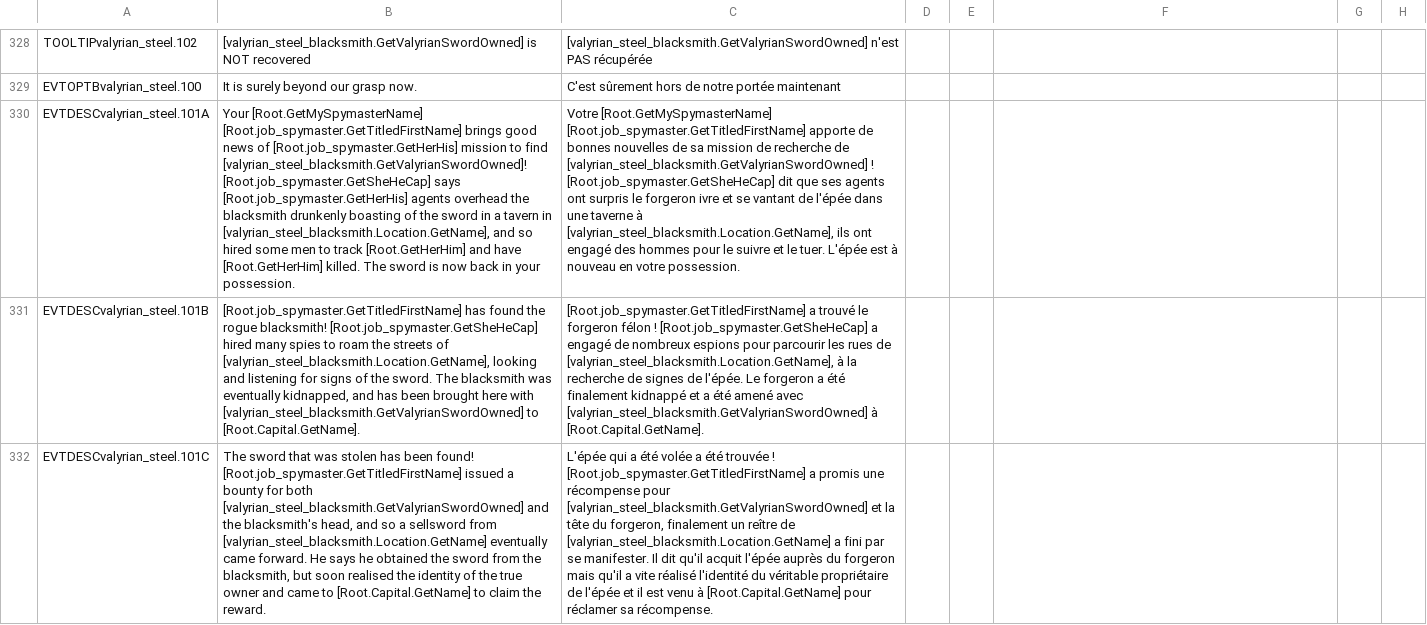
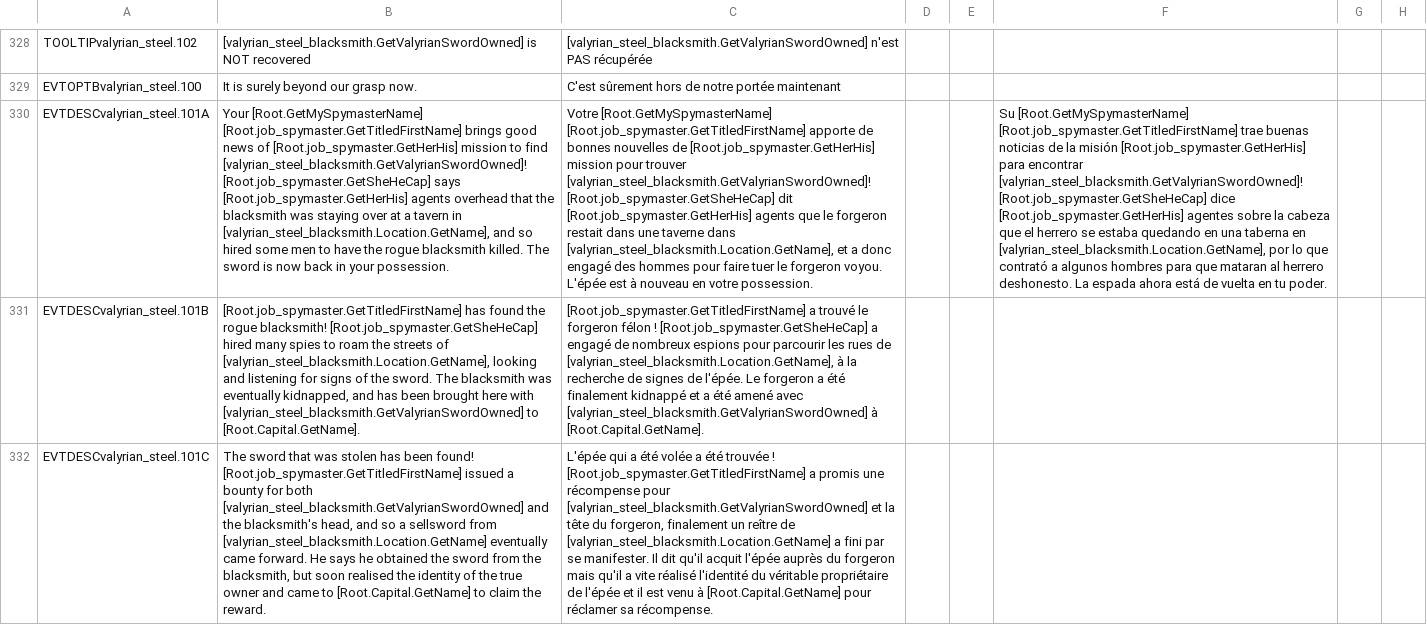
Before and after one commit to Yarosara/before-the-conquest, a CSV file: Before the Conquest/localisation/00_valyrian_steel.csv, drawn as a sheet; only a part is shown, gaps mark what is left out; the diff names each change by its address in the sheet, - before the commit and + after, or states it on an @@ line.

```diff
--- a/Before the Conquest/localisation/00_valyrian_steel.csv
+++ b/Before the Conquest/localisation/00_valyrian_steel.csv
-B330: …agents overhead the blacksmith drunkenly boasting of the sword in a tavern in [valyrian_steel_blacksmith.Location.GetName], and so hired some men to track [Root.GetHerHim] and have [Root.GetHerHim] killed. The…
+B330: …agents overhead that the blacksmith was staying over at a tavern in [valyrian_steel_blacksmith.Location.GetName], and so hired some men to have the rogue blacksmith killed. The…
-C330: …nouvelles de sa mission de recherche de [valyrian_steel_blacksmith.GetValyrianSwordOwned] ! [Root.job_spymaster.GetSheHeCap] dit que ses agents ont surpris le forgeron ivre et se vantant de l'épée dans une taverne à [valyrian_steel_blacksmith.Location.GetName], ils ont engagé des hommes pour le suivre et le tuer. L'épée est…
+C330: …nouvelles de [Root.job_spymaster.GetHerHis] mission pour trouver [valyrian_steel_blacksmith.GetValyrianSwordOwned]! [Root.job_spymaster.GetSheHeCap] dit [Root.job_spymaster.GetHerHis] agents que le forgeron restait dans une taverne dans [valyrian_steel_blacksmith.Location.GetName], et a donc engagé des hommes pour faire tuer le forgeron voyou. L'épée est…
-F330: (empty)
+F330: Su [Root.GetMySpymasterName] [Root.job_spymaster.GetTitledFirstName] trae buenas noticias de la misión [Root.job_spymaster.GetHerHis] para encontrar [valyrian_steel_blacksmith.GetValyrianSwordOwned]! [Root.job_spymaster.GetSheHeCap] dice [Root.job_spymaster.GetHerHis] agentes sobre la cabeza que el herrero se estaba quedando en una taberna en [valyrian_steel_blacksmith.Location.GetName], por lo que contrató a algunos hombres para que mataran al herrero deshonesto. La espada ahora está de vuelta en tu poder.
```
Also changed, not shown: 10 other files.
